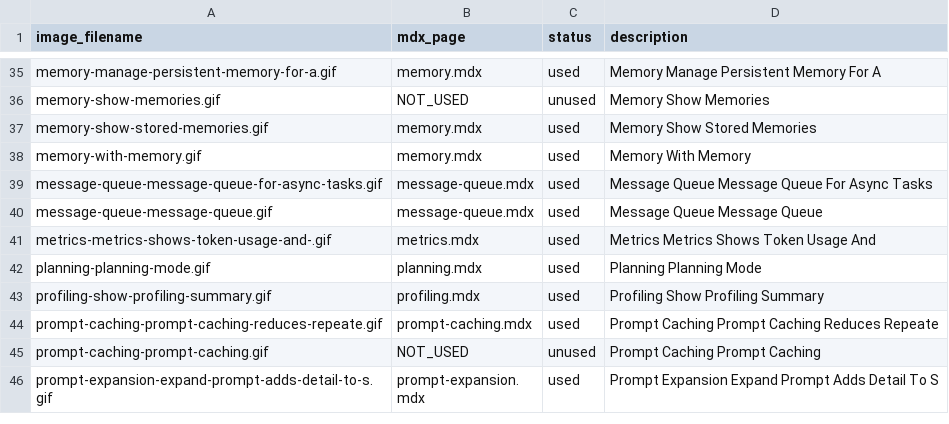
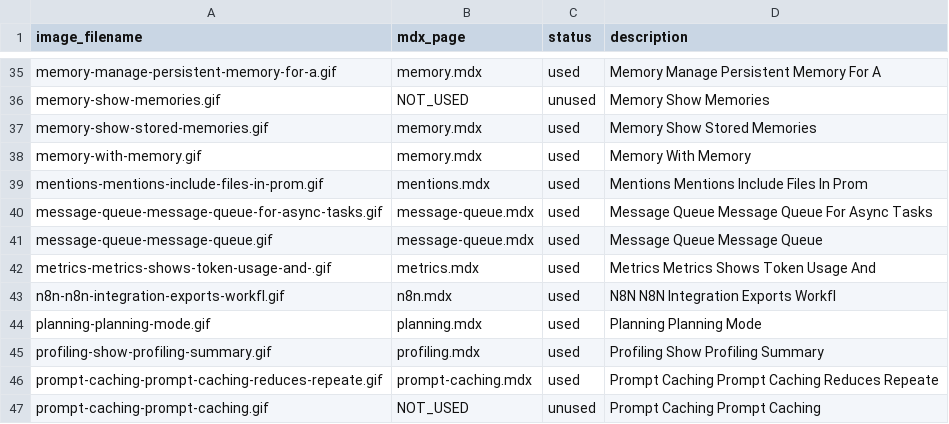
Before and after one commit to MervinPraison/PraisonAIDocs, a CSV file: docs/cli/image-tracking.csv, drawn as a sheet; only a part is shown, gaps mark what is left out; the shorter side is filled out with more unchanged rows; the diff names each change by its address in the sheet, - before the commit and + after, or states it on an @@ line.

Commit message:
docs(cli): add demo GIFs to mentions and n8n documentation pages and update auto-memory example output
Added demonstration GIF files to mentions and n8n CLI documentation pages. Updated auto-memory documentation to show more detailed memory statistics output including episodic_days and summary_count fields, with updated example counts and formatted memory display showing relevance scores and entity types.

```diff
--- a/docs/cli/image-tracking.csv
+++ b/docs/cli/image-tracking.csv
+row 39: mentions-mentions-include-files-in-prom.gif | mentions.mdx | used | Mentions Mentions Include Files In Prom
+row 43: n8n-n8n-integration-exports-workfl.gif | n8n.mdx | used | N8N N8N Integration Exports Workfl
```
Also changed, not shown: 5 other files.
